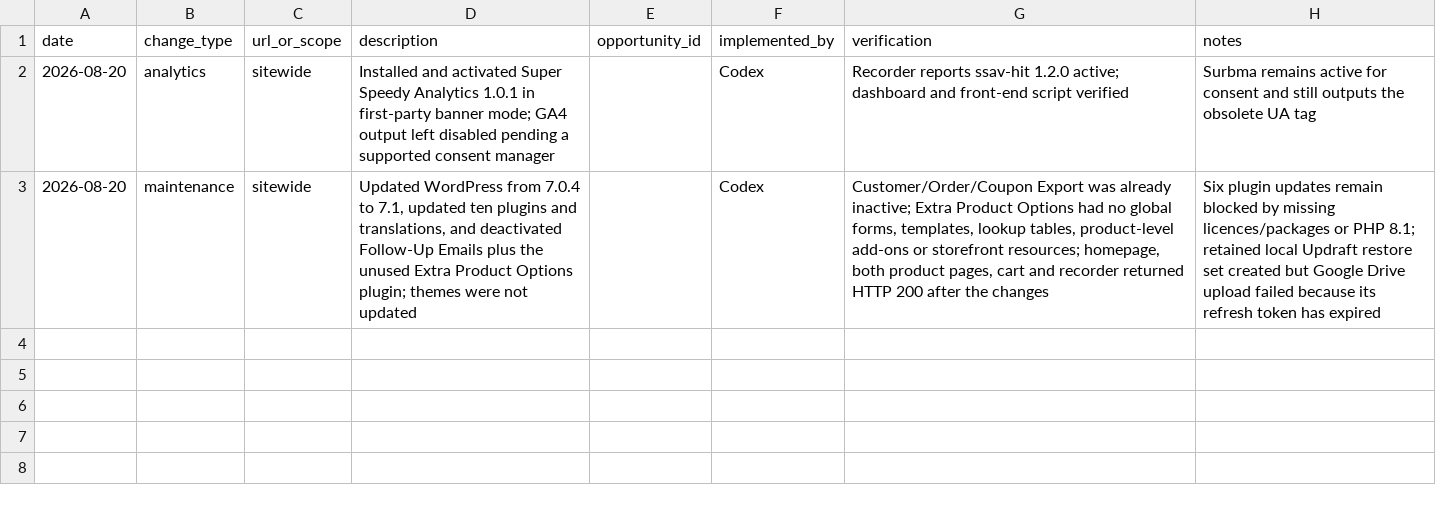
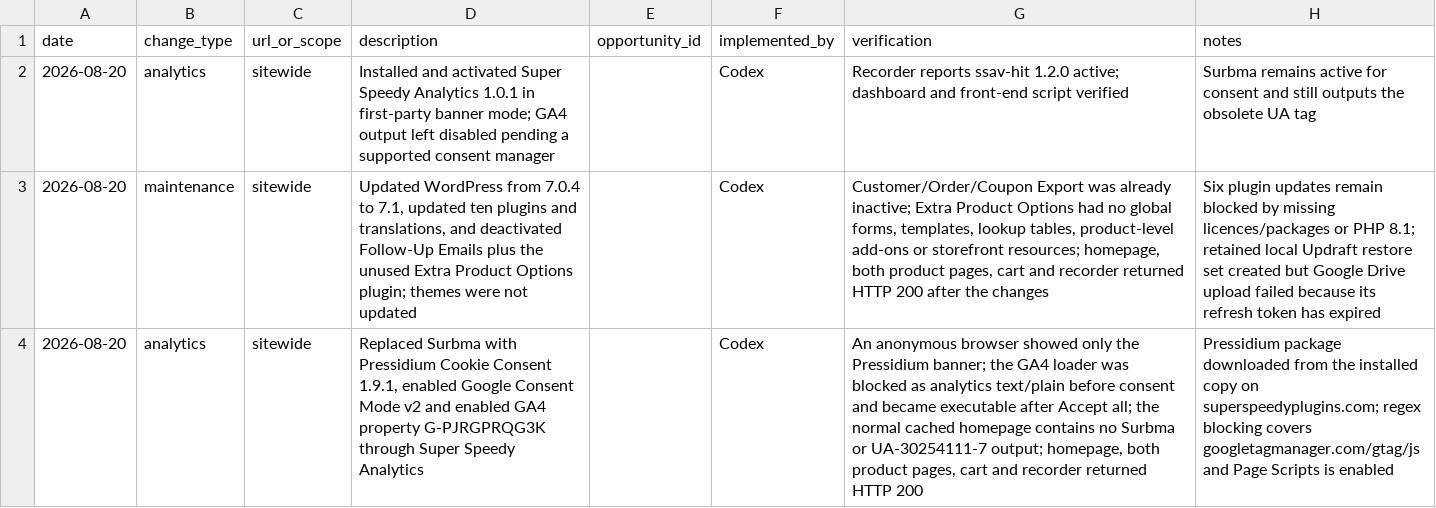
Before and after one commit to dhilditch/Multilingualizer, a CSV file: measurement/annotations.csv, drawn as a sheet; the diff names each change by its address in the sheet, - before the commit and + after, or states it on an @@ line.

Commit message:
Record consent manager replacement

```diff
--- a/measurement/annotations.csv
+++ b/measurement/annotations.csv
+row 4: 2026-08-20 | analytics | sitewide | Replaced Surbma with Pressidium Cookie Consent 1.9.1, enabled Google Consent Mode v2 and enabled GA4 property G-PJRGPRQG3K through Super Speedy Analytics |  | Codex | An anonymous browser showed only the Pressidium banner; the GA4 loader was blocked as analytics text/plain before consent and became executable after Accept all; the normal cached homepage contains no Surbma or UA-30254111-7 output; homepage, both product pages, cart and recorder returned HTTP 200 | Pressidium package downloaded from the installed copy on superspeedyplugins.com; regex blocking covers googletagmanager.com/gtag/js and Page Scripts is enabled
```
